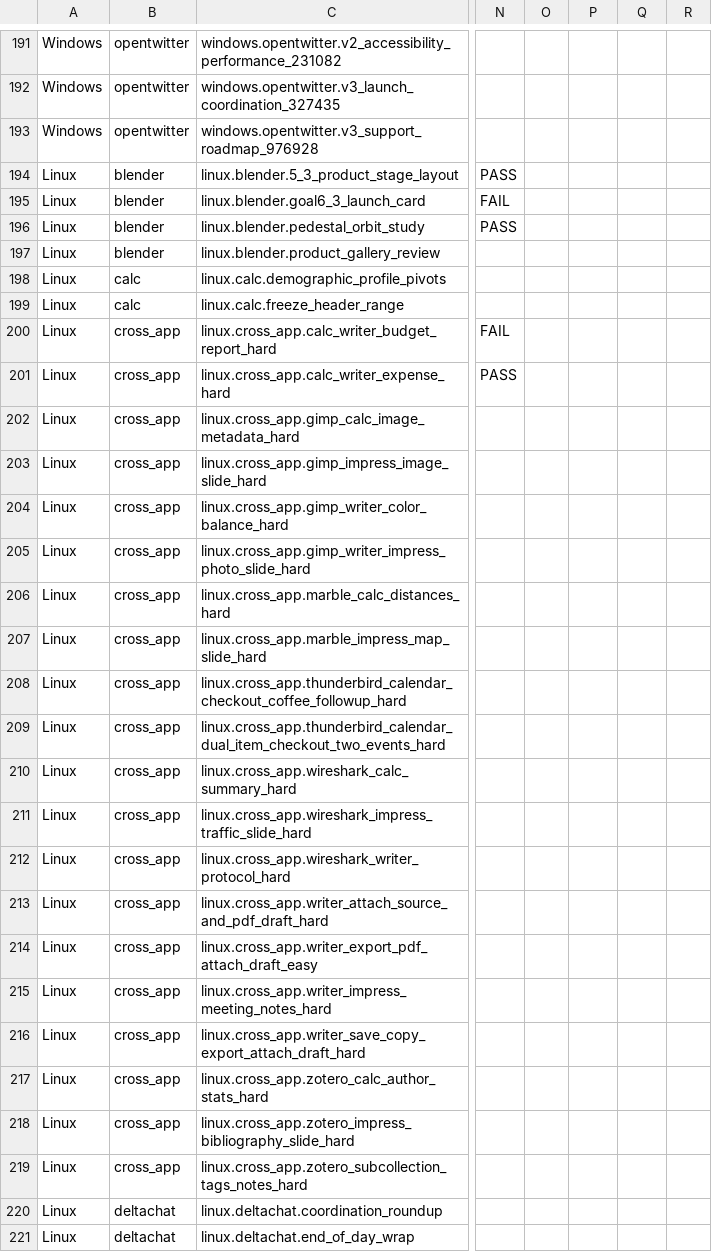
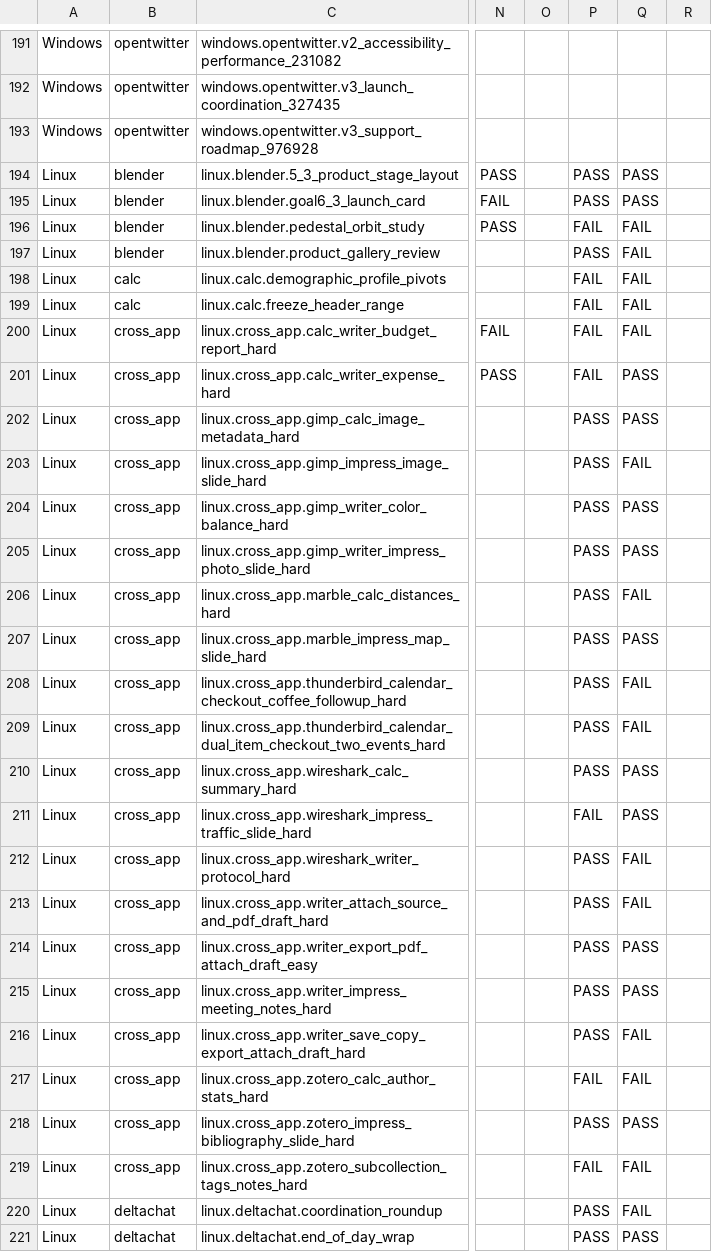
Before and after one commit to OS-Copilot/OS-Omni, a CSV file: task_results.csv, drawn as a sheet; only a part is shown, gaps mark what is left out; the diff covers the shown part only; the diff names each change by its address in the sheet, - before the commit and + after, or states it on an @@ line.

```diff
--- a/task_results.csv
+++ b/task_results.csv
-P194:P195: (empty)
+P194:P195: PASS
-Q194:Q195: (empty)
+Q194:Q195: PASS
-P196: (empty)
+P196: FAIL
-Q196:Q200: (empty)
+Q196:Q200: FAIL
-P197: (empty)
+P197: PASS
-P198:P201: (empty)
+P198:P201: FAIL
-Q201:Q202: (empty)
+Q201:Q202: PASS
-P202:P210: (empty)
+P202:P210: PASS
-Q203: (empty)
+Q203: FAIL
-Q204:Q205: (empty)
+Q204:Q205: PASS
-Q206: (empty)
+Q206: FAIL
-Q207: (empty)
+Q207: PASS
-Q208:Q209: (empty)
+Q208:Q209: FAIL
-Q210:Q211: (empty)
+Q210:Q211: PASS
-P211: (empty)
+P211: FAIL
-P212:P216: (empty)
+P212:P216: PASS
-Q212:Q213: (empty)
+Q212:Q213: FAIL
-Q214:Q215: (empty)
+Q214:Q215: PASS
-Q216:Q217: (empty)
+Q216:Q217: FAIL
-P217: (empty)
+P217: FAIL
-P218: (empty)
+P218: PASS
-Q218: (empty)
+Q218: PASS
-P219: (empty)
+P219: FAIL
-Q219:Q220: (empty)
+Q219:Q220: FAIL
-P220:P221: (empty)
+P220:P221: PASS
-Q221: (empty)
+Q221: PASS
```
Also changed, not shown: 137 edited cells elsewhere in this file, platform_summary.csv.
